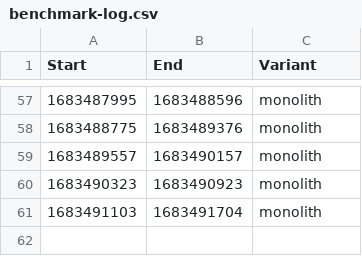
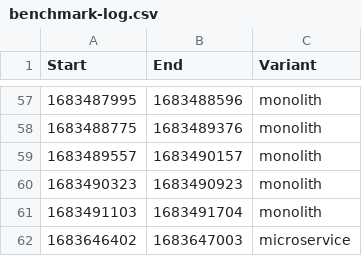
Before and after one commit to twobiers/software-architecture-sustainability-experiment, a CSV file: results/case-study-dungeon/benchmark-log.csv, drawn as a sheet; only a part is shown, gaps mark what is left out; the diff names each change by its address in the sheet, - before the commit and + after, or states it on an @@ line.

Commit message:
add microservice result

```diff
--- a/results/case-study-dungeon/benchmark-log.csv
+++ b/results/case-study-dungeon/benchmark-log.csv
+row 62: 1683646402 | 1683647003 | microservice
```
